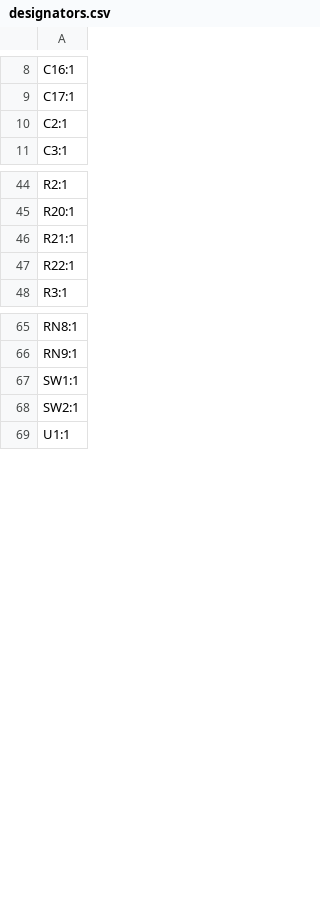
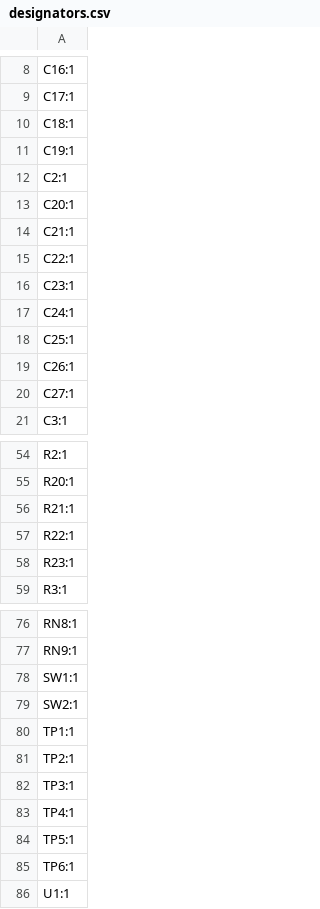
Before and after one commit to PedPEx/Siemens-LinuxCNC-Interface, a CSV file: 1_hardware/production/designators.csv, drawn as a sheet; only a part is shown, gaps mark what is left out; the diff names each change by its address in the sheet, - before the commit and + after, or states it on an @@ line.

```diff
--- a/1_hardware/production/designators.csv
+++ b/1_hardware/production/designators.csv
+row 10: C18:1
+row 11: C19:1
+row 13: C20:1
+row 14: C21:1
+row 15: C22:1
+row 16: C23:1
+row 17: C24:1
+row 18: C25:1
+row 19: C26:1
+row 20: C27:1
+row 58: R23:1
+row 80: TP1:1
+row 81: TP2:1
+row 82: TP3:1
+row 83: TP4:1
+row 84: TP5:1
+row 85: TP6:1
```
Also changed, not shown: 1_hardware/production/bom.csv, 1_hardware/production/positions.csv, 22 other files.
